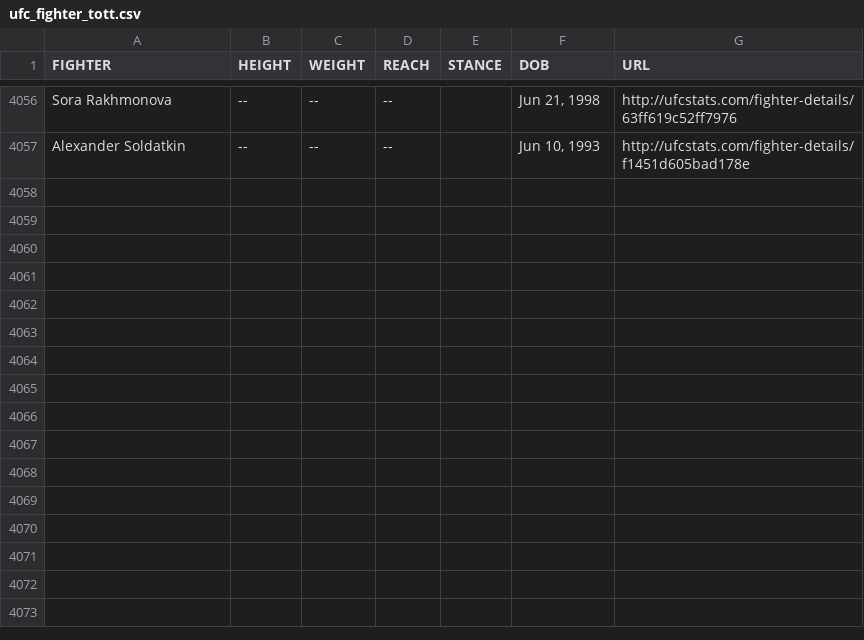
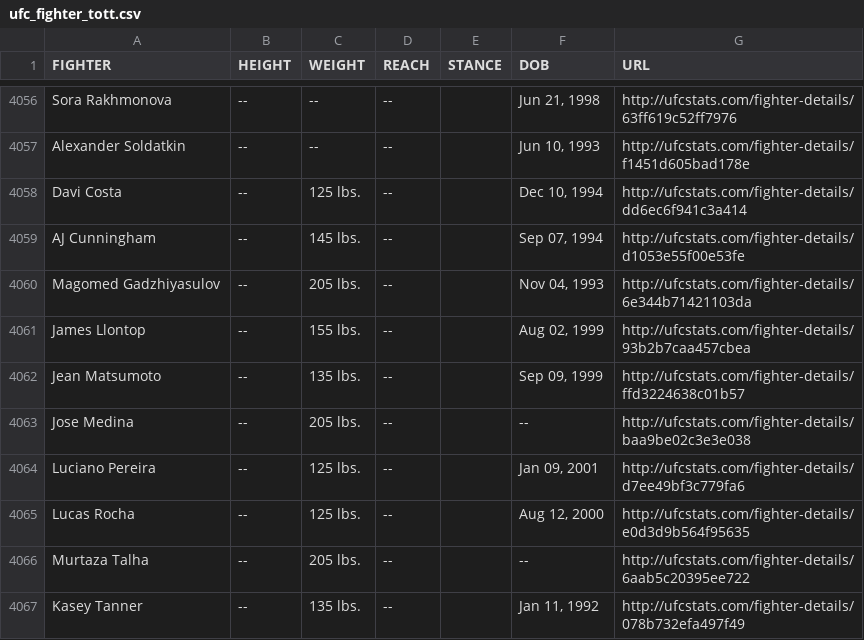
Before and after one commit to YashD5291/UFC-Stats-Scrap, a CSV file: ufc_fighter_tott.csv, drawn as a sheet; only a part is shown, gaps mark what is left out; the diff names each change by its address in the sheet, - before the commit and + after, or states it on an @@ line.

Commit message:
2023-06-30 data refresh

```diff
--- a/ufc_fighter_tott.csv
+++ b/ufc_fighter_tott.csv
+row 4058: Davi Costa | -- | 125 lbs. | -- |  | Dec 10, 1994 | http://ufcstats.com/fighter-details/dd6ec6f941c3a414
+row 4059: AJ Cunningham | -- | 145 lbs. | -- |  | Sep 07, 1994 | http://ufcstats.com/fighter-details/d1053e55f00e53fe
+row 4060: Magomed Gadzhiyasulov | -- | 205 lbs. | -- |  | Nov 04, 1993 | http://ufcstats.com/fighter-details/6e344b71421103da
+row 4061: James Llontop | -- | 155 lbs. | -- |  | Aug 02, 1999 | http://ufcstats.com/fighter-details/93b2b7caa457cbea
+row 4062: Jean Matsumoto | -- | 135 lbs. | -- |  | Sep 09, 1999 | http://ufcstats.com/fighter-details/ffd3224638c01b57
+row 4063: Jose Medina | -- | 205 lbs. | -- |  | -- | http://ufcstats.com/fighter-details/baa9be02c3e3e038
+row 4064: Luciano Pereira | -- | 125 lbs. | -- |  | Jan 09, 2001 | http://ufcstats.com/fighter-details/d7ee49bf3c779fa6
+row 4065: Lucas Rocha | -- | 125 lbs. | -- |  | Aug 12, 2000 | http://ufcstats.com/fighter-details/e0d3d9b564f95635
+row 4066: Murtaza Talha | -- | 205 lbs. | -- |  | -- | http://ufcstats.com/fighter-details/6aab5c20395ee722
+row 4067: Kasey Tanner | -- | 135 lbs. | -- |  | Jan 11, 1992 | http://ufcstats.com/fighter-details/078b732efa497f49
```
Also changed, not shown: ufc_fighter_details.csv.
